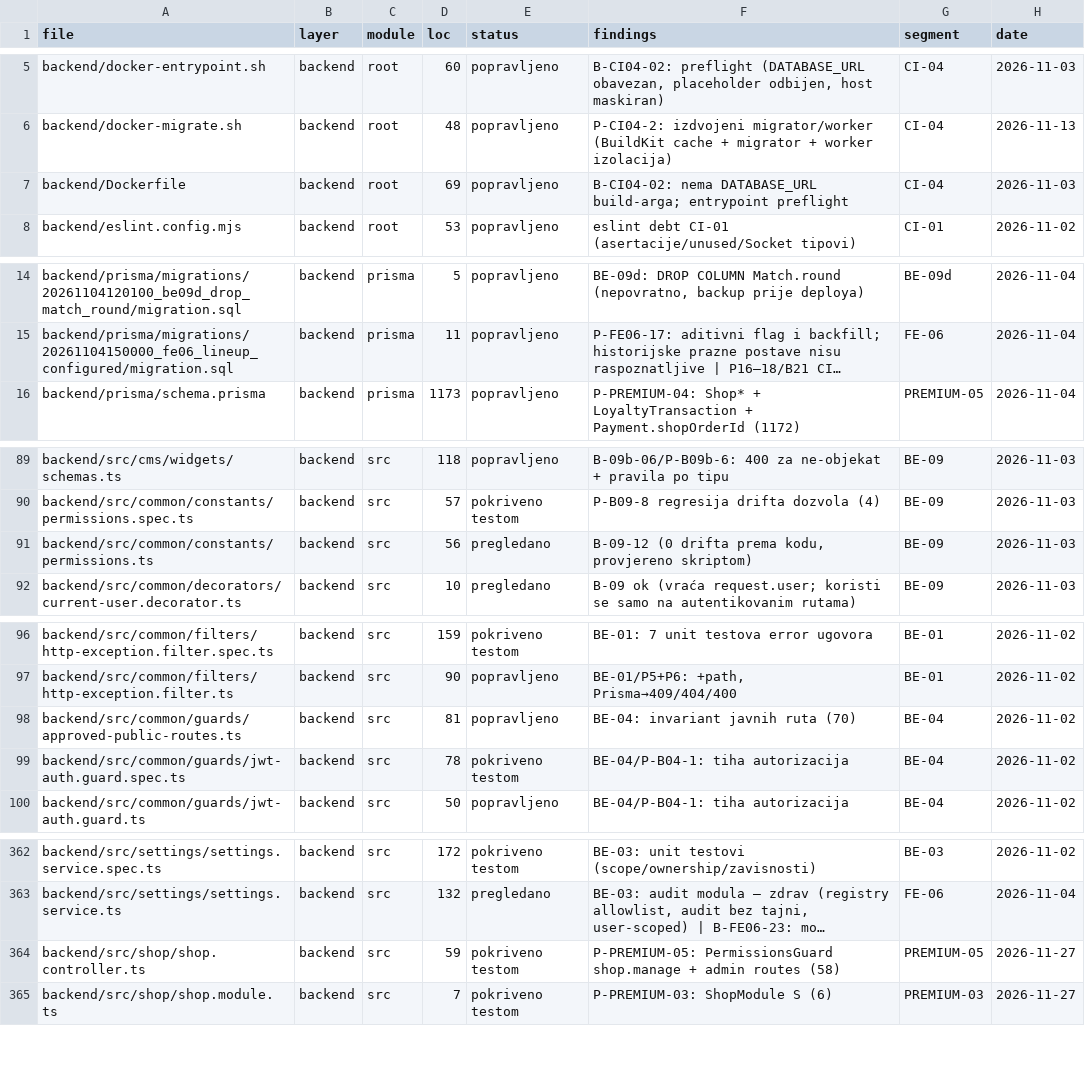
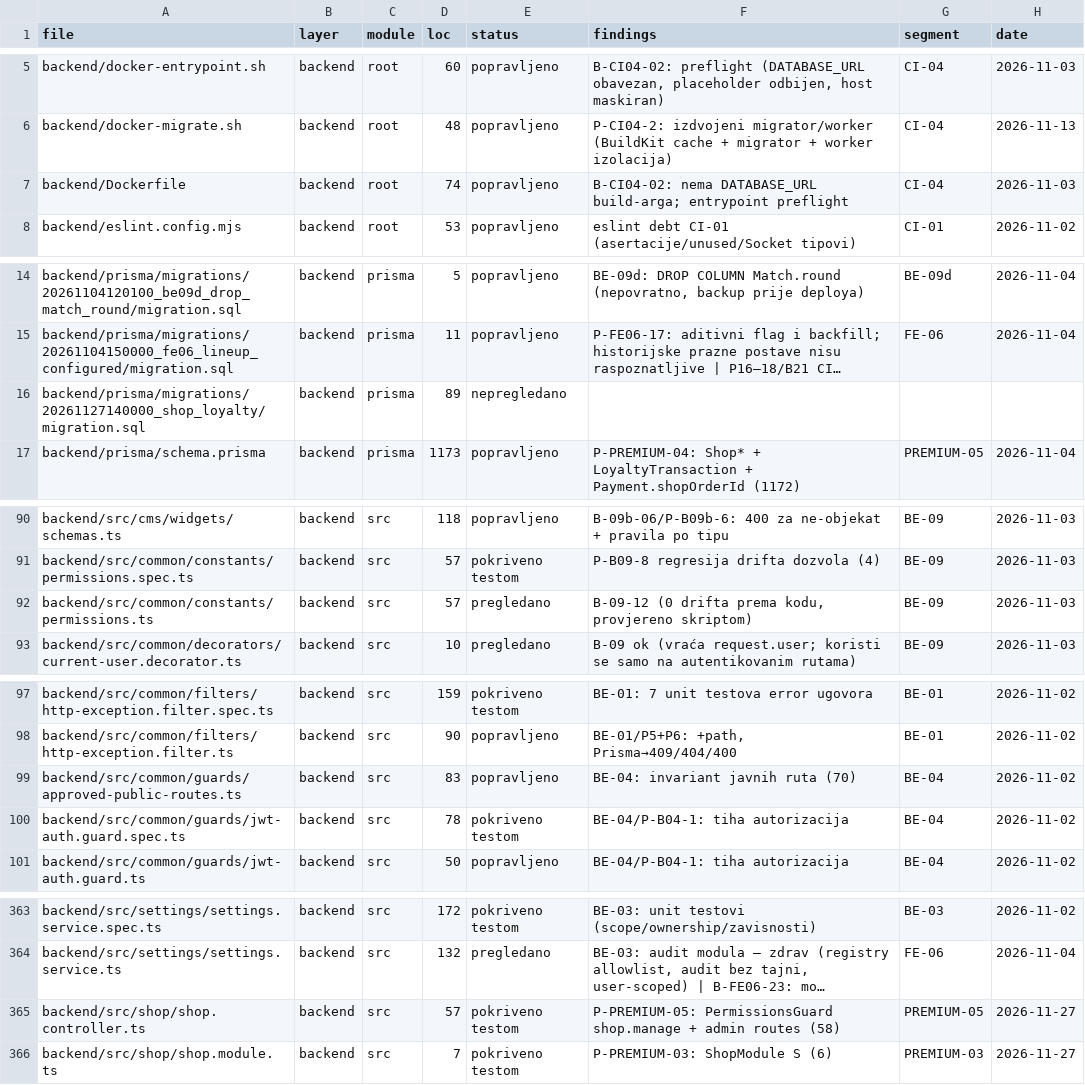
Before and after one commit to mudzy992/fkgracanica, a CSV file: AUDIT/COVERAGE_MATRIX.csv, drawn as a sheet; only a part is shown, gaps mark what is left out; long unchanged cells end in …; addresses are those after the commit; the diff covers the shown part only; the diff names each change by its address in the sheet, - before the commit and + after, or states it on an @@ line.

Commit message:
fix(lint+audit): prettier shop/loyalty + coverage 2571 (460006 27e + R1)

```diff
--- a/AUDIT/COVERAGE_MATRIX.csv
+++ b/AUDIT/COVERAGE_MATRIX.csv
-D7 (loc): 69
+D7 (loc): 74
+row 16: backend/prisma/migrations/20261127140000_shop_loyalty/migration.sql | backend | prisma | 89 | nepregledano
-D92 (loc): 56
+D92 (loc): 57
-D99 (loc): 81
+D99 (loc): 83
-D365 (loc): 59
+D365 (loc): 57
```
Also changed, not shown: 1 edited cell elsewhere in this file, 6 other files.
